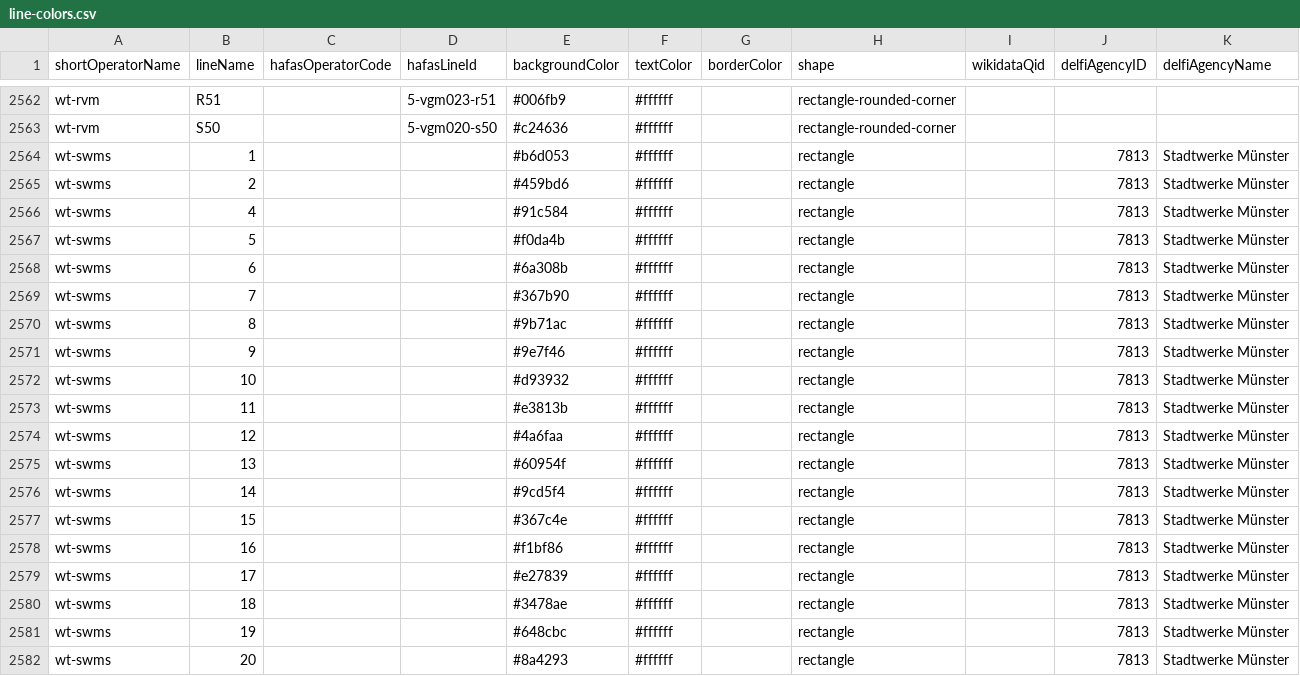
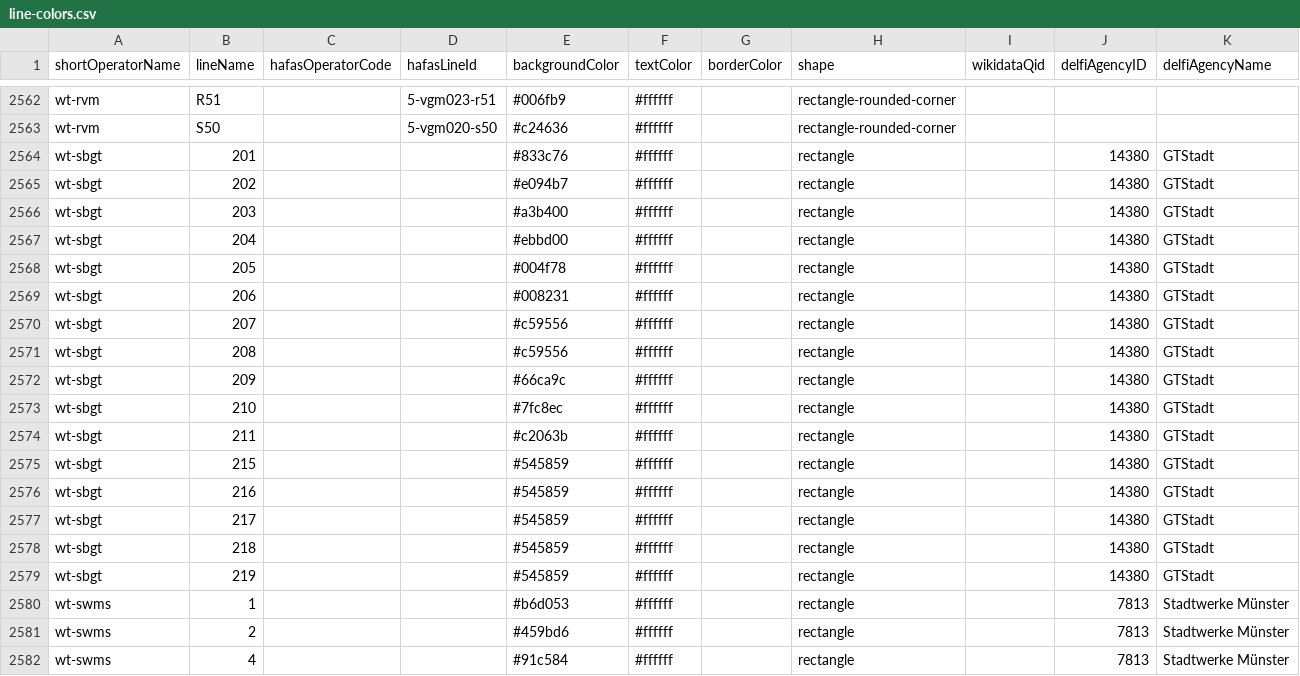
Before and after one commit to Traewelling/line-colors, a CSV file: line-colors.csv, drawn as a sheet; only a part is shown, gaps mark what is left out; the shorter side is filled out with more unchanged rows.

```diff
--- a/line-colors.csv
+++ b/line-colors.csv
@@ -2563,2 +2563,18 @@ wt-rvm,R51,,5-vgm023-r51,#006fb9,#ffffff,,rectangle-rounded-corner,,,
 wt-rvm,S50,,5-vgm020-s50,#c24636,#ffffff,,rectangle-rounded-corner,,,
+wt-sbgt,201,,,#833c76,#ffffff,,rectangle,,14380,GTStadt
+wt-sbgt,202,,,#e094b7,#ffffff,,rectangle,,14380,GTStadt
+wt-sbgt,203,,,#a3b400,#ffffff,,rectangle,,14380,GTStadt
+wt-sbgt,204,,,#ebbd00,#ffffff,,rectangle,,14380,GTStadt
+wt-sbgt,205,,,#004f78,#ffffff,,rectangle,,14380,GTStadt
+wt-sbgt,206,,,#008231,#ffffff,,rectangle,,14380,GTStadt
+wt-sbgt,207,,,#c59556,#ffffff,,rectangle,,14380,GTStadt
+wt-sbgt,208,,,#c59556,#ffffff,,rectangle,,14380,GTStadt
+wt-sbgt,209,,,#66ca9c,#ffffff,,rectangle,,14380,GTStadt
+wt-sbgt,210,,,#7fc8ec,#ffffff,,rectangle,,14380,GTStadt
+wt-sbgt,211,,,#c2063b,#ffffff,,rectangle,,14380,GTStadt
+wt-sbgt,215,,,#545859,#ffffff,,rectangle,,14380,GTStadt
+wt-sbgt,216,,,#545859,#ffffff,,rectangle,,14380,GTStadt
+wt-sbgt,217,,,#545859,#ffffff,,rectangle,,14380,GTStadt
+wt-sbgt,218,,,#545859,#ffffff,,rectangle,,14380,GTStadt
+wt-sbgt,219,,,#545859,#ffffff,,rectangle,,14380,GTStadt
 wt-swms,1,,,#b6d053,#ffffff,,rectangle,,7813,Stadtwerke Münster
```
Also changed, not shown: 1 other file.
